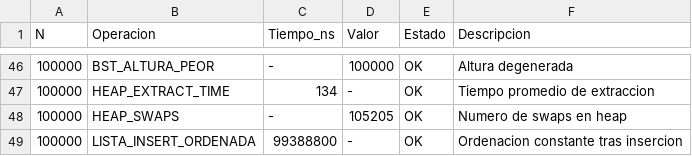
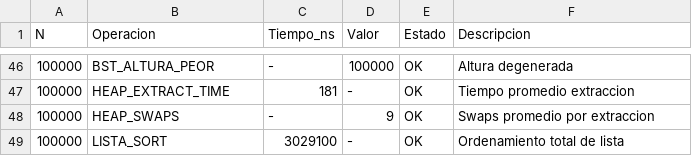
Before and after one commit to Andres-Reynoso/Proyecto01_AndresReynoso_AntonioPacheco, a CSV file: resultados.csv, drawn as a sheet; only a part is shown, gaps mark what is left out; the diff covers the shown part only.

```diff
--- a/resultados.csv
+++ b/resultados.csv
@@ -46,4 +46,4 @@ N,Operacion,Tiempo_ns,Valor,Estado,Descripcion
 100000,BST_ALTURA_PEOR,-,100000,OK,Altura degenerada
-100000,HEAP_EXTRACT_TIME,134,-,OK,Tiempo promedio de extraccion
-100000,HEAP_SWAPS,-,105205,OK,Numero de swaps en heap
-100000,LISTA_INSERT_ORDENADA,99388800,-,OK,Ordenacion constante tras insercion
+100000,HEAP_EXTRACT_TIME,181,-,OK,Tiempo promedio extraccion
+100000,HEAP_SWAPS,-,9,OK,Swaps promedio por extraccion
+100000,LISTA_SORT,3029100,-,OK,Ordenamiento total de lista
```
Also changed, not shown: 64 edited cells elsewhere in this file, 3 other files.
